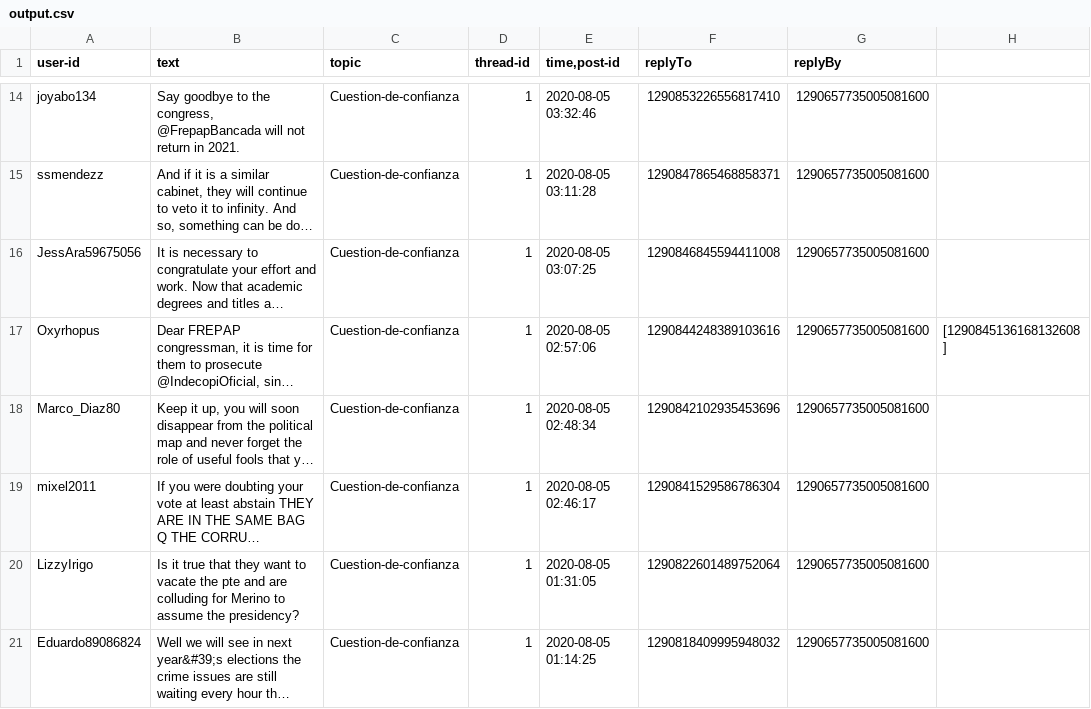
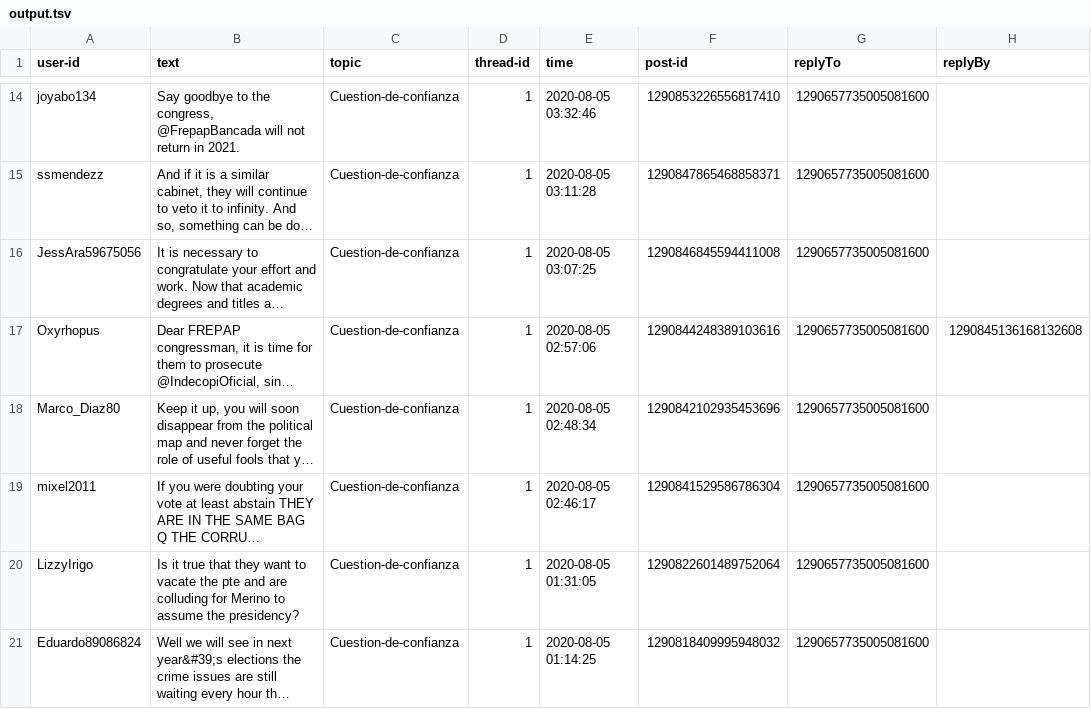
Before and after one commit to JCarlosSL/discussion_opinion_analysis, a TSV file: generate-data/thread1/output.tsv (was generate-data/thread1/output.csv), drawn as a sheet; only a part is shown, gaps mark what is left out; long unchanged cells end in …; the diff covers the shown part only; the diff names each change by its address in the sheet, - before the commit and + after, or states it on an @@ line.

```diff
--- a/generate-data/thread1/output.csv
+++ b/generate-data/thread1/output.tsv
-E1: time,post-id
+E1: time
-F1: replyTo
+F1: post-id
-G1: replyBy
+G1: replyTo
-H1: (empty)
+H1: replyBy
-H17 (replyBy): [1290845136168132608 ]
+H17 (replyBy): 1290845136168132608
```
Also changed, not shown: 11 edited cells elsewhere in this file, generate-data/thread5/thread5.tsv, 6 other files.
